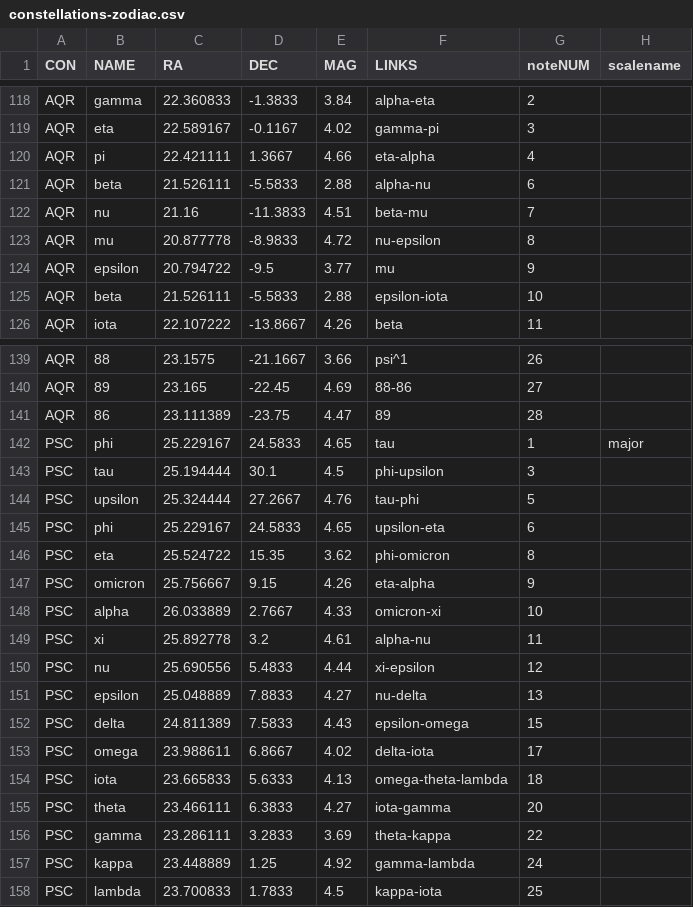
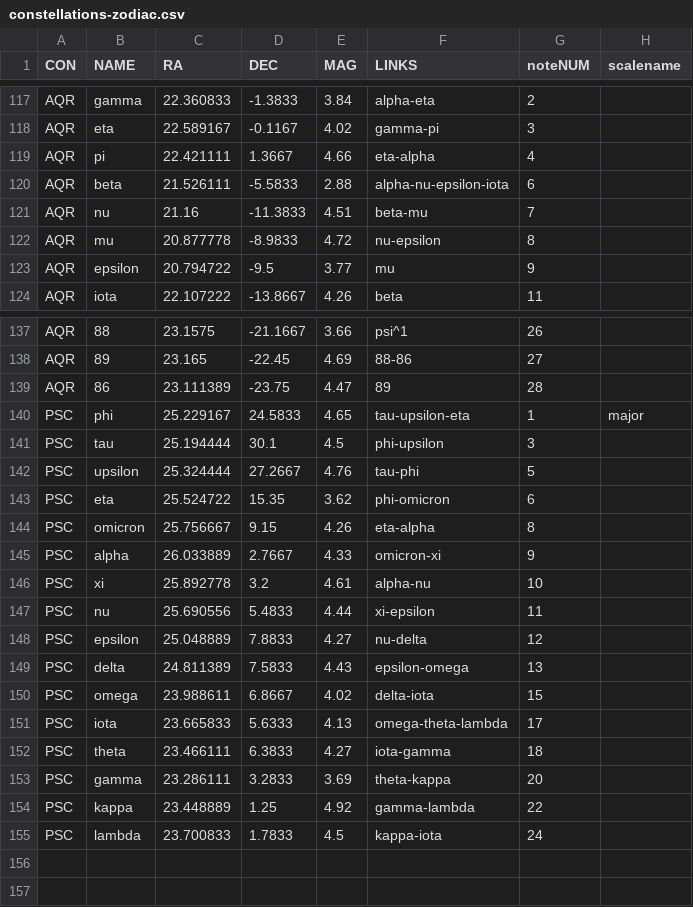
Before and after one commit to EvaSleva/Zodiac, a CSV file: Zodiac-final/ZodiacFinal/data/constellations-zodiac.csv, drawn as a sheet; only a part is shown, gaps mark what is left out; the diff covers the shown part only.

```diff
--- a/Zodiac-final/ZodiacFinal/data/constellations-zodiac.csv
+++ b/Zodiac-final/ZodiacFinal/data/constellations-zodiac.csv
@@ -120,3 +119,3 @@ AQR,eta,22.589167,-0.1167,4.02,gamma-pi,3,
 AQR,pi,22.421111,1.3667,4.66,eta-alpha,4,
-AQR,beta,21.526111,-5.5833,2.88,alpha-nu,6,
+AQR,beta,21.526111,-5.5833,2.88,alpha-nu-epsilon-iota,6,
 AQR,nu,21.16,-11.3833,4.51,beta-mu,7,
@@ -124,3 +123,2 @@ AQR,mu,20.877778,-8.9833,4.72,nu-epsilon,8,
 AQR,epsilon,20.794722,-9.5,3.77,mu,9,
-AQR,beta,21.526111,-5.5833,2.88,epsilon-iota,10,
 AQR,iota,22.107222,-13.8667,4.26,beta,11,
@@ -141,18 +139,17 @@ AQR,89,23.165,-22.45,4.69,88-86,27,
 AQR,86,23.111389,-23.75,4.47,89,28,
-PSC,phi,25.229167,24.5833,4.65,tau,1,major
+PSC,phi,25.229167,24.5833,4.65,tau-upsilon-eta,1,major
 PSC,tau,25.194444,30.1,4.5,phi-upsilon,3,
 PSC,upsilon,25.324444,27.2667,4.76,tau-phi,5,
-PSC,phi,25.229167,24.5833,4.65,upsilon-eta,6,
-PSC,eta,25.524722,15.35,3.62,phi-omicron,8,
-PSC,omicron,25.756667,9.15,4.26,eta-alpha,9,
-PSC,alpha,26.033889,2.7667,4.33,omicron-xi,10,
-PSC,xi,25.892778,3.2,4.61,alpha-nu,11,
-PSC,nu,25.690556,5.4833,4.44,xi-epsilon,12,
-PSC,epsilon,25.048889,7.8833,4.27,nu-delta,13,
-PSC,delta,24.811389,7.5833,4.43,epsilon-omega,15,
-PSC,omega,23.988611,6.8667,4.02,delta-iota,17,
-PSC,iota,23.665833,5.6333,4.13,omega-theta-lambda,18,
-PSC,theta,23.466111,6.3833,4.27,iota-gamma,20,
-PSC,gamma,23.286111,3.2833,3.69,theta-kappa,22,
-PSC,kappa,23.448889,1.25,4.92,gamma-lambda,24,
-PSC,lambda,23.700833,1.7833,4.5,kappa-iota,25,
+PSC,eta,25.524722,15.35,3.62,phi-omicron,6,
+PSC,omicron,25.756667,9.15,4.26,eta-alpha,8,
+PSC,alpha,26.033889,2.7667,4.33,omicron-xi,9,
+PSC,xi,25.892778,3.2,4.61,alpha-nu,10,
+PSC,nu,25.690556,5.4833,4.44,xi-epsilon,11,
+PSC,epsilon,25.048889,7.8833,4.27,nu-delta,12,
+PSC,delta,24.811389,7.5833,4.43,epsilon-omega,13,
+PSC,omega,23.988611,6.8667,4.02,delta-iota,15,
+PSC,iota,23.665833,5.6333,4.13,omega-theta-lambda,17,
+PSC,theta,23.466111,6.3833,4.27,iota-gamma,18,
+PSC,gamma,23.286111,3.2833,3.69,theta-kappa,20,
+PSC,kappa,23.448889,1.25,4.92,gamma-lambda,22,
+PSC,lambda,23.700833,1.7833,4.5,kappa-iota,24,
```
Also changed, not shown: 1 removed row and 7 edited cells elsewhere in this file, 4 other files.
